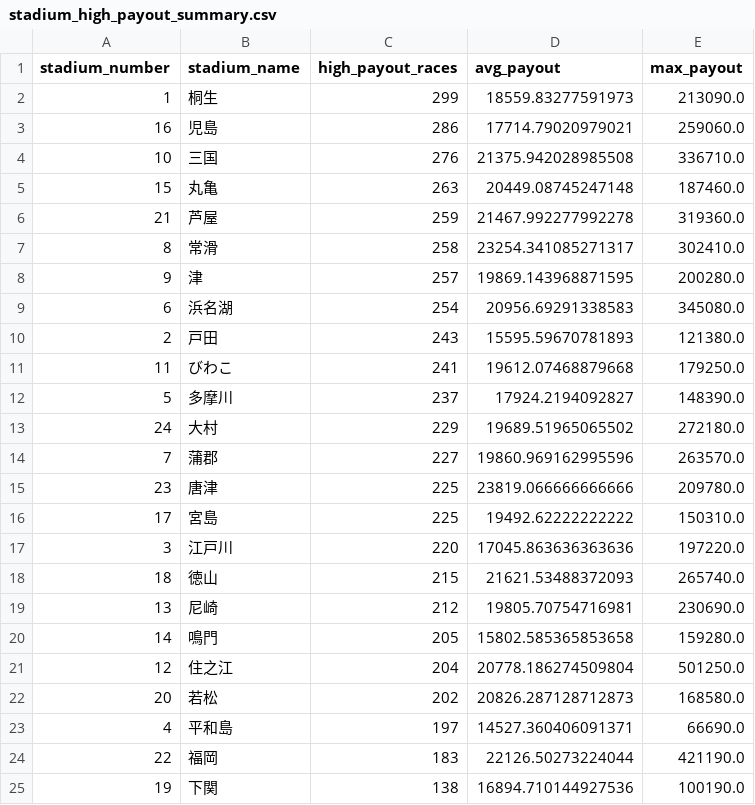
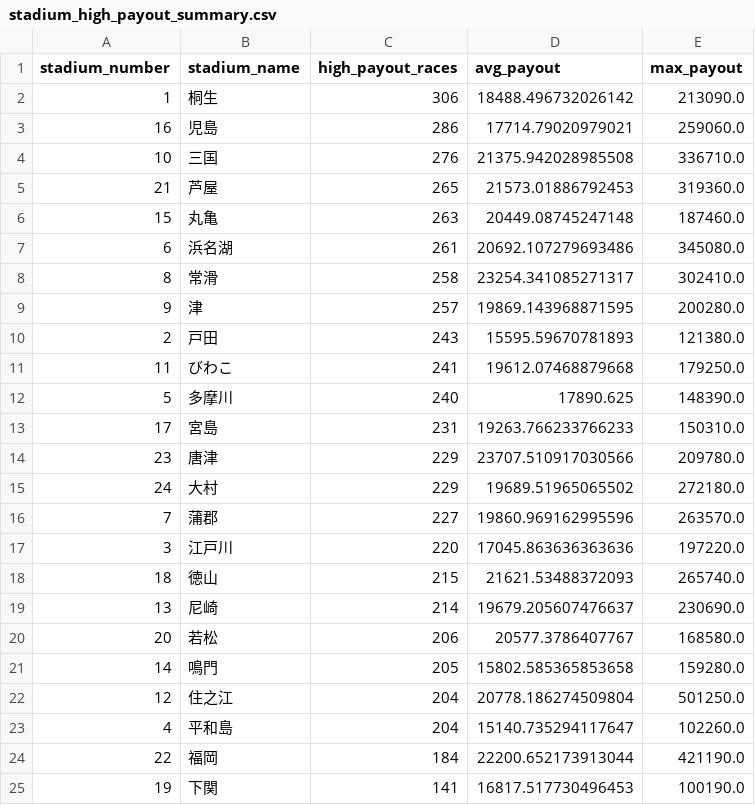
Before and after one commit to Patrickimamura/boatrace-analysis, a CSV file: output/stadium_high_payout_summary.csv, drawn as a sheet.

```diff
--- a/output/stadium_high_payout_summary.csv
+++ b/output/stadium_high_payout_summary.csv
@@ -1,25 +1,25 @@
 stadium_number,stadium_name,high_payout_races,avg_payout,max_payout
-1,桐生,299,18559.83277591973,213090.0
+1,桐生,306,18488.496732026142,213090.0
 16,児島,286,17714.79020979021,259060.0
 10,三国,276,21375.942028985508,336710.0
+21,芦屋,265,21573.01886792453,319360.0
 15,丸亀,263,20449.08745247148,187460.0
-21,芦屋,259,21467.992277992278,319360.0
+6,浜名湖,261,20692.107279693486,345080.0
 8,常滑,258,23254.341085271317,302410.0
 9,津,257,19869.143968871595,200280.0
-6,浜名湖,254,20956.69291338583,345080.0
 2,戸田,243,15595.59670781893,121380.0
 11,びわこ,241,19612.07468879668,179250.0
-5,多摩川,237,17924.2194092827,148390.0
+5,多摩川,240,17890.625,148390.0
+17,宮島,231,19263.766233766233,150310.0
+23,唐津,229,23707.510917030566,209780.0
 24,大村,229,19689.51965065502,272180.0
 7,蒲郡,227,19860.969162995596,263570.0
-23,唐津,225,23819.066666666666,209780.0
-17,宮島,225,19492.62222222222,150310.0
 3,江戸川,220,17045.863636363636,197220.0
 18,徳山,215,21621.53488372093,265740.0
-13,尼崎,212,19805.70754716981,230690.0
+13,尼崎,214,19679.205607476637,230690.0
+20,若松,206,20577.3786407767,168580.0
 14,鳴門,205,15802.585365853658,159280.0
 12,住之江,204,20778.186274509804,501250.0
-20,若松,202,20826.287128712873,168580.0
-4,平和島,197,14527.360406091371,66690.0
-22,福岡,183,22126.50273224044,421190.0
-19,下関,138,16894.710144927536,100190.0
+4,平和島,204,15140.735294117647,102260.0
+22,福岡,184,22200.652173913044,421190.0
+19,下関,141,16817.517730496453,100190.0
```
Also changed, not shown: output/pattern_by_boat_order.csv, output/pattern_by_course_order.csv, 9 other files.
